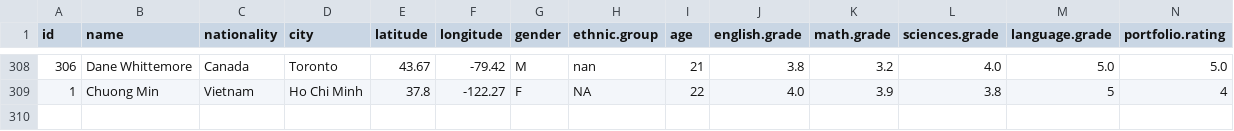
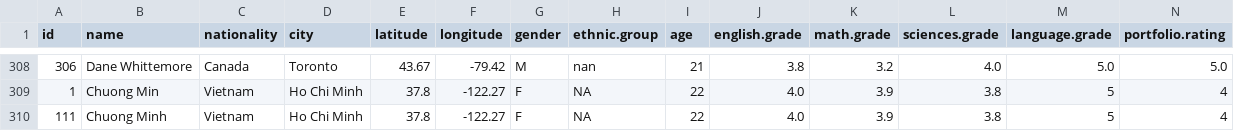
Before and after one commit to chuongminh32/PROJECT_PYTHON, a CSV file: data/student-dataset.csv, drawn as a sheet; only a part is shown, gaps mark what is left out; rows hold the shown columns only; the diff names each change by its address in the sheet, - before the commit and + after, or states it on an @@ line.

```diff
--- a/data/student-dataset.csv
+++ b/data/student-dataset.csv
+row 310: 111 | Chuong Minh | Vietnam | Ho Chi Minh | 37.8 | -122.27 | F | NA | 22 | 4.0 | 3.9 | 3.8 | 5 | 4
```
Also changed, not shown: data/data_clean.csv, 11 other files.
